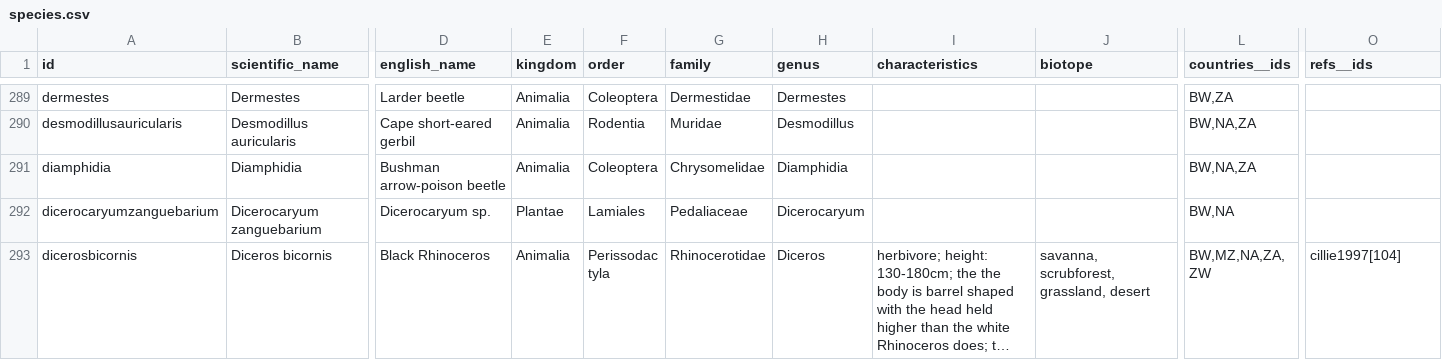
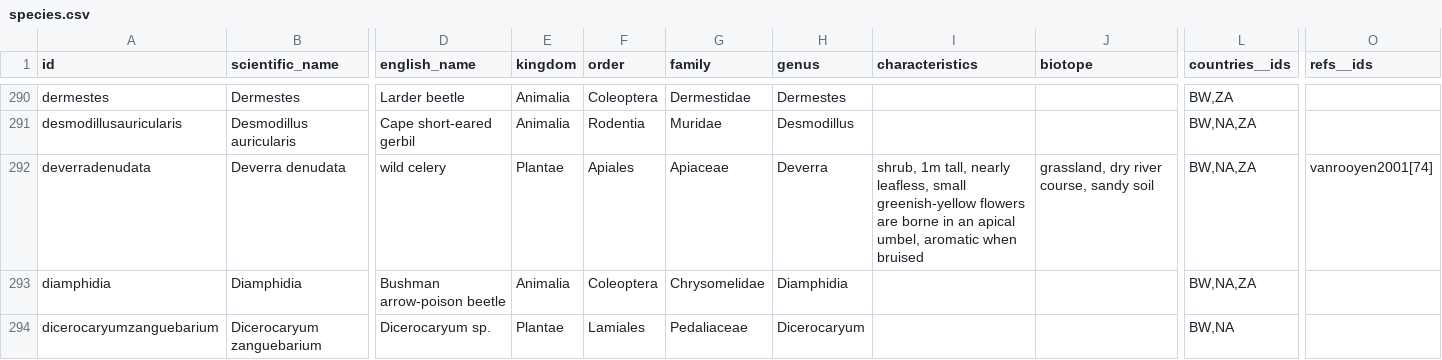
Before and after one commit to tsammalex/tsammalex, a CSV file: tsammalexdata/data/species.csv, drawn as a sheet; only a part is shown, gaps mark what is left out; the shorter side is filled out with more unchanged rows; long unchanged cells end in …; rows hold the shown columns only; the diff covers the shown part only; the diff names each change by its address in the sheet, - before the commit and + after, or states it on an @@ line.

```diff
--- a/tsammalexdata/data/species.csv
+++ b/tsammalexdata/data/species.csv
+row 292: deverradenudata | Deverra denudata | wild celery | Plantae | Apiales | Apiaceae | Deverra | shrub, 1m tall, nearly leafless, small greenish-yellow flowers are borne in an apical umbel, aromatic when bruised | grassland, dry river course, sandy soil | BW,NA,ZA | vanrooyen2001[74]
```
Also changed, not shown: 9 added rows and 30 edited cells elsewhere in this file.
